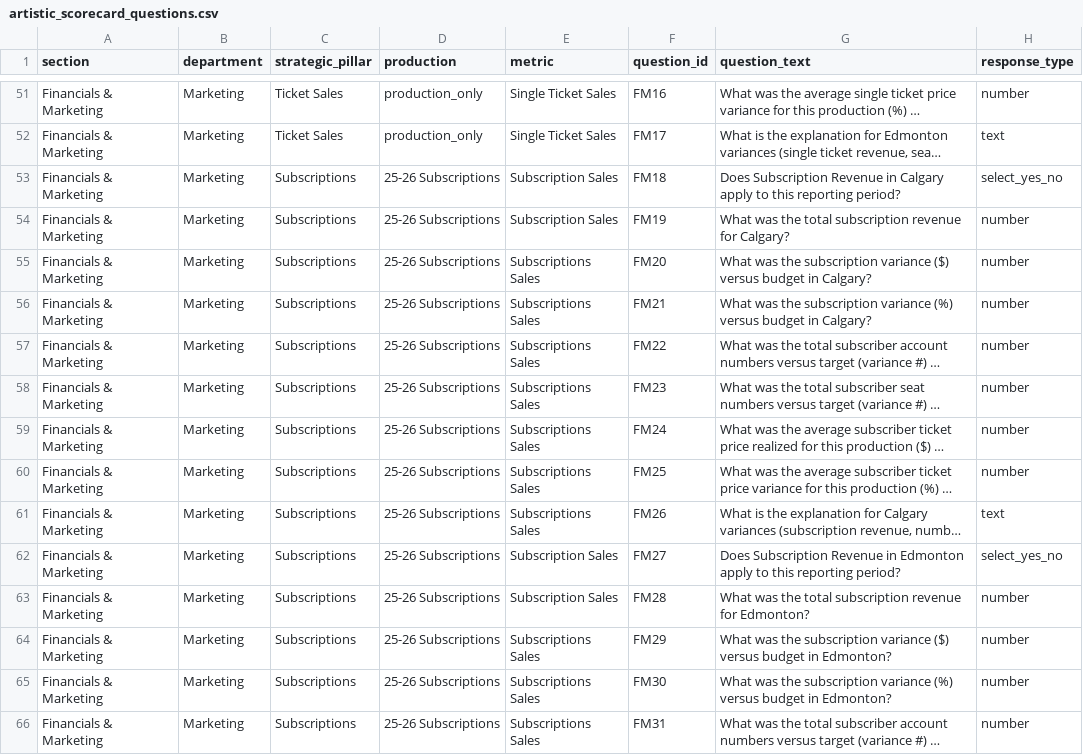
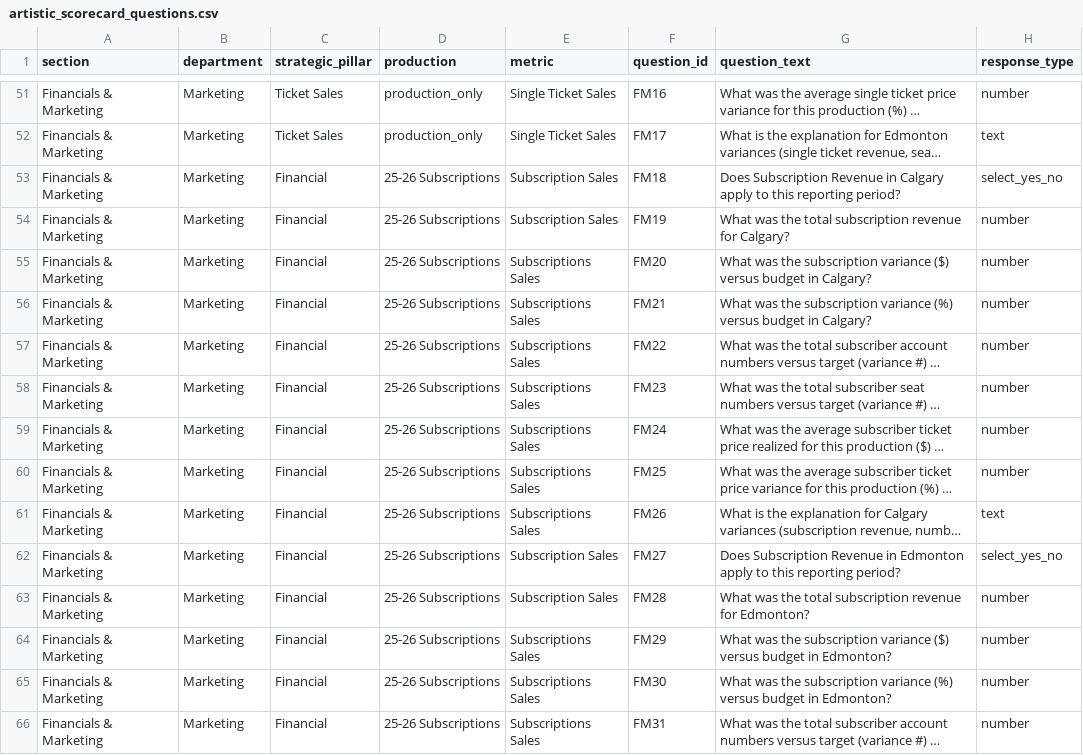
Before and after one commit to chrisrobingeorge-ai/scorecard, a CSV file: data/artistic_scorecard_questions.csv, drawn as a sheet; only a part is shown, gaps mark what is left out; long unchanged cells end in …; the diff covers the shown part only; the diff names each change by its address in the sheet, - before the commit and + after, or states it on an @@ line.

Commit message:
Update subscription questions for financial reporting

```diff
--- a/data/artistic_scorecard_questions.csv
+++ b/data/artistic_scorecard_questions.csv
-C53:C66 (strategic_pillar): Subscriptions
+C53:C66 (strategic_pillar): Financial
```
Also changed, not shown: 22 edited cells elsewhere in this file.
